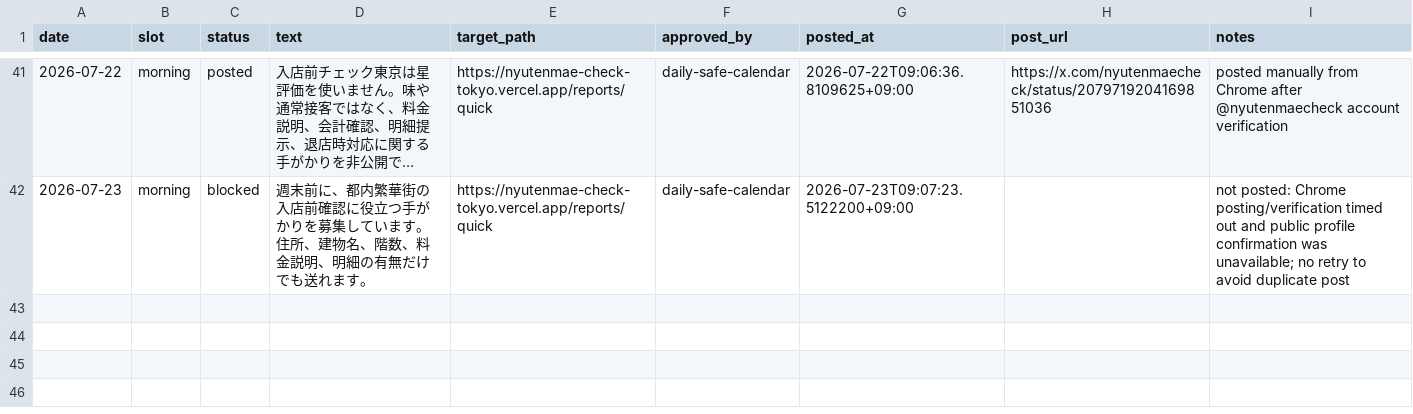
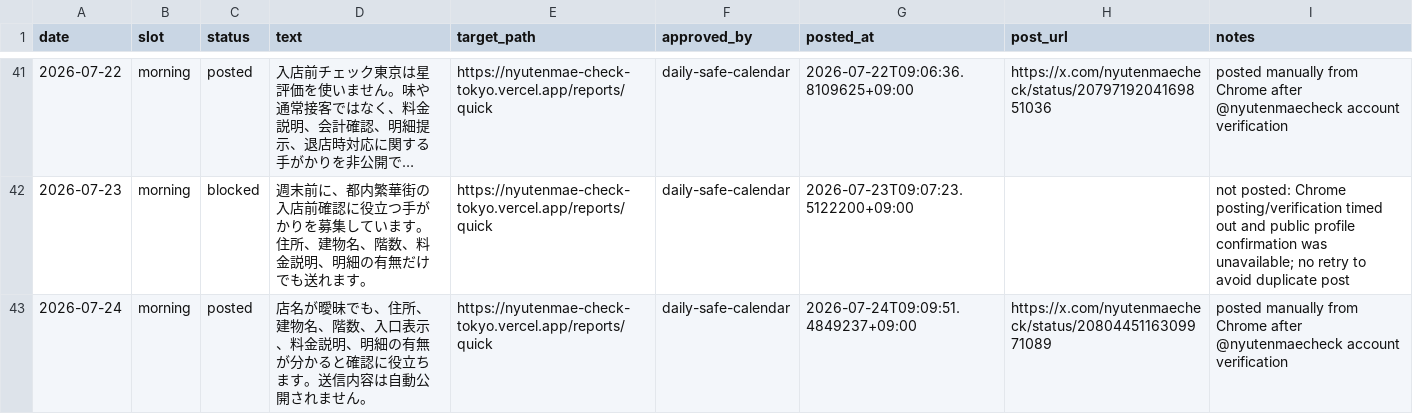
Before and after one commit to machonaengineer/nyutenmae-check-tokyo, a CSV file: SNS_AUTO_POST_QUEUE.csv, drawn as a sheet; only a part is shown, gaps mark what is left out; long unchanged cells end in ….

Commit message:
Record July 24 SNS post

```diff
--- a/SNS_AUTO_POST_QUEUE.csv
+++ b/SNS_AUTO_POST_QUEUE.csv
@@ -42 +42,2 @@ date,slot,status,text,target_path,approved_by,posted_at,post_url,notes
 2026-07-23,morning,blocked,週末前に、都内繁華街の入店前確認に役立つ手がかりを募集しています。住所、建物名、階数、料金説明、明細の有無だけでも送れます。,https://nyutenmae-check-tokyo.vercel.app/reports/quick,daily-safe-calendar,2026-07-23T09:07:23.5122200+09:00,,not posted: Chrome posting/verification timed out and public profile confirmation was unavailable; no retry to avoid duplicate post
+2026-07-24,morning,posted,店名が曖昧でも、住所、建物名、階数、入口表示、料金説明、明細の有無が分かると確認に役立ちます。送信内容は自動公開されません。,https://nyutenmae-check-tokyo.vercel.app/reports/quick,daily-safe-calendar,2026-07-24T09:09:51.4849237+09:00,https://x.com/nyutenmaecheck/status/2080445116309971089,posted manually from Chrome after @nyutenmaecheck account verification
```
